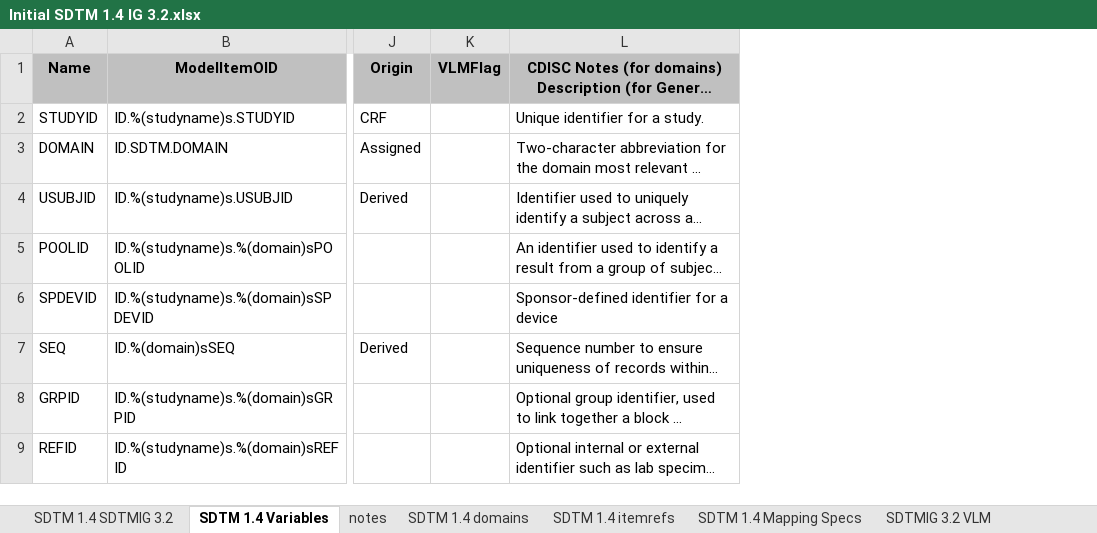
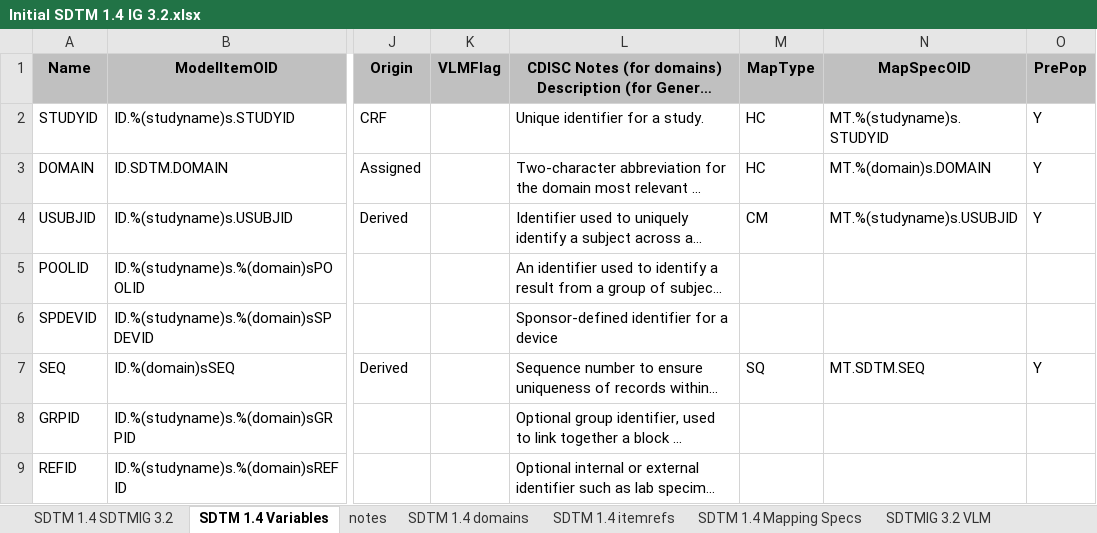
Before and after one commit to mikemolter/StudyDesigner, an Excel workbook: Initial SDTM 1.4 IG 3.2.xlsx, sheet SDTM 1.4 Variables, drawn as a sheet; only a part is shown, gaps mark what is left out; long unchanged cells end in …; values as stored, in another font and other column widths than the file's, no borders; the diff names each change by its address in the sheet, - before the commit and + after, or states it on an @@ line.

```diff
--- a/Initial SDTM 1.4 IG 3.2.xlsx (sheet SDTM 1.4 Variables)
+++ b/Initial SDTM 1.4 IG 3.2.xlsx (sheet SDTM 1.4 Variables)
@@ column M (MapType) unhidden, rows 2-7: HC | HC | CM |  |  | SQ @@
@@ column N (MapSpecOID) unhidden, rows 2-7: MT.%(studyname)s.STUDYID | MT.%(domain)s.DOMAIN | MT.%(studyname)s.USUBJID |  |  | MT.SDTM.SEQ @@
@@ column O (PrePop) unhidden, rows 2-7: Y | Y | Y |  |  | Y @@
```
Also changed, not shown: 28 other files.
